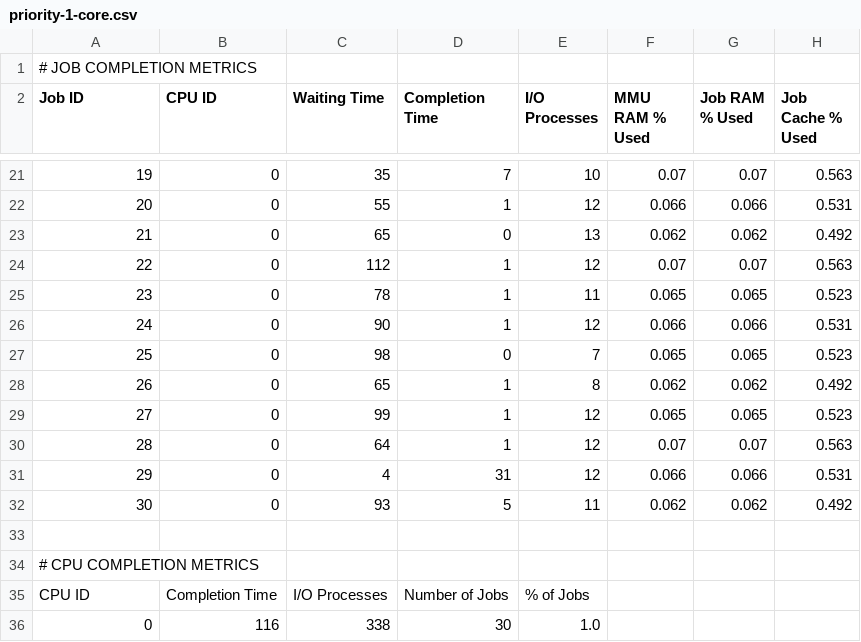
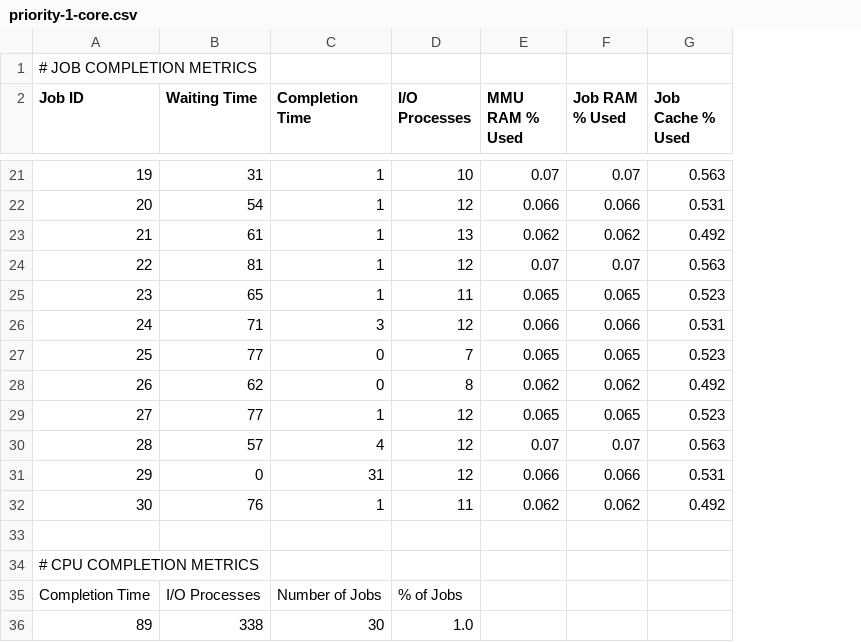
Before and after one commit to marilynmarcos/os_cs3502, a CSV file: metrics/priority-1-core.csv, drawn as a sheet; only a part is shown, gaps mark what is left out; removed rows and columns are numbered as before the commit, all else as after; the diff covers the shown part only; the diff names each change by its address in the sheet, - before the commit and + after, or states it on an @@ line.

```diff
--- a/metrics/priority-1-core.csv
+++ b/metrics/priority-1-core.csv
-column B (CPU ID), rows 21-36: 0 | 0 | 0 | 0 | 0 | 0 | 0 | 0 | 0 | 0 | 0 | 0 |  |  | Completion Time | 116
-B21 (Waiting Time): 35
+B21 (Waiting Time): 31
-C21 (Completion Time): 7
+C21 (Completion Time): 1
-B22 (Waiting Time): 55
+B22 (Waiting Time): 54
-B23 (Waiting Time): 65
+B23 (Waiting Time): 61
-C23 (Completion Time): 0
+C23 (Completion Time): 1
-B24 (Waiting Time): 112
+B24 (Waiting Time): 81
-B25 (Waiting Time): 78
+B25 (Waiting Time): 65
-B26 (Waiting Time): 90
+B26 (Waiting Time): 71
-C26 (Completion Time): 1
+C26 (Completion Time): 3
-B27 (Waiting Time): 98
+B27 (Waiting Time): 77
-B28 (Waiting Time): 65
+B28 (Waiting Time): 62
-C28 (Completion Time): 1
+C28 (Completion Time): 0
-B29 (Waiting Time): 99
+B29 (Waiting Time): 77
-B30 (Waiting Time): 64
+B30 (Waiting Time): 57
-C30 (Completion Time): 1
+C30 (Completion Time): 4
-B31 (Waiting Time): 4
+B31 (Waiting Time): 0
-B32 (Waiting Time): 93
+B32 (Waiting Time): 76
-C32 (Completion Time): 5
+C32 (Completion Time): 1
-A35 (Job ID): CPU ID
+A35 (Job ID): Completion Time
-A36 (Job ID): 0
+A36 (Job ID): 89
```
Also changed, not shown: 30 edited cells elsewhere in this file, metrics/fifo-1-core.csv, 5 other files.
